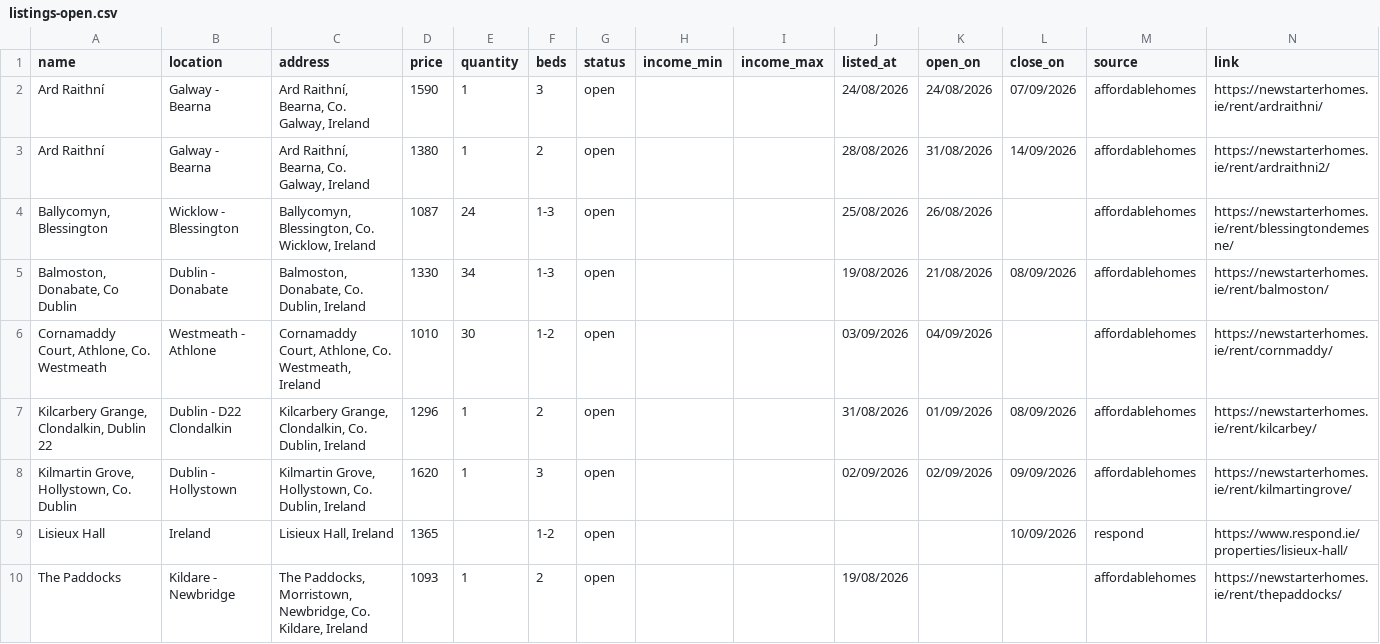
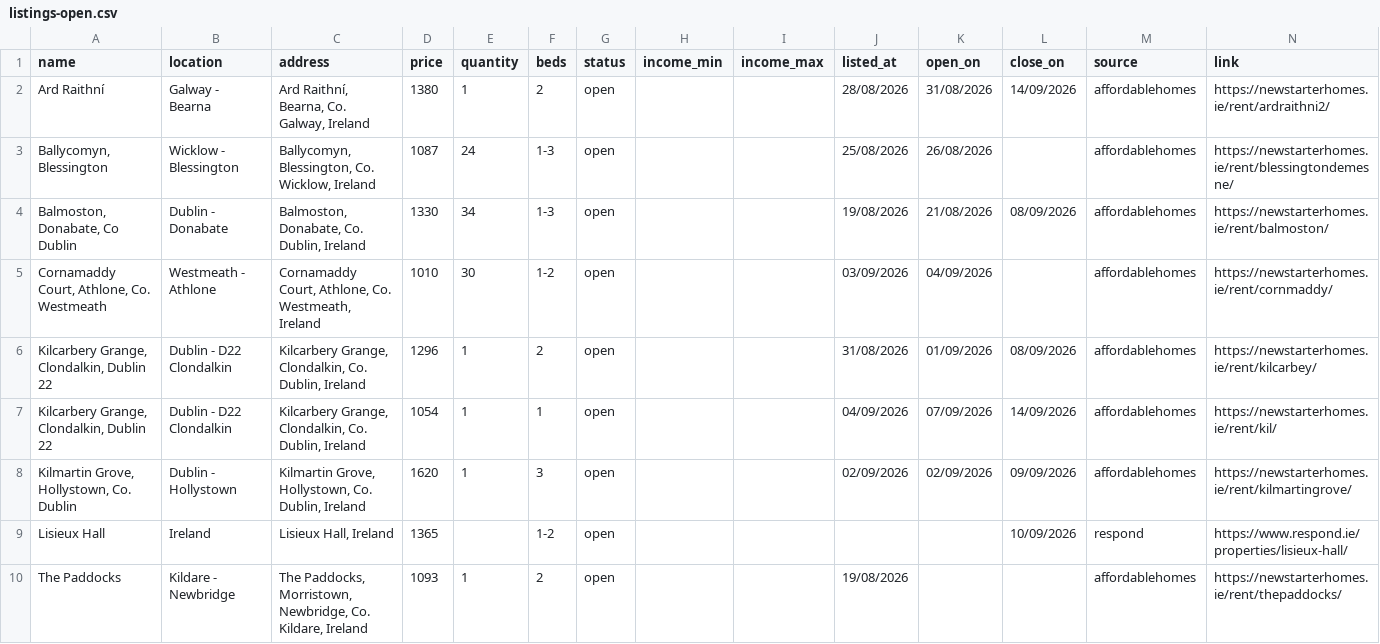
Before and after one commit to costrentalhub/costrentalhub.github.io, a CSV file: data/listings-open.csv, drawn as a sheet; removed rows and columns are numbered as before the commit, all else as after; the diff names each change by its address in the sheet, - before the commit and + after, or states it on an @@ line.

```diff
--- a/data/listings-open.csv
+++ b/data/listings-open.csv
-row 2: Ard Raithní | Galway - Bearna | Ard Raithní, Bearna, Co. Galway, Ireland | 1590 | 1 | 3 | open |  |  | 24/08/2026 | 24/08/2026 | 07/09/2026 | affordablehomes | https://newstarterhomes.ie/rent/ardraithni/
+row 7: Kilcarbery Grange, Clondalkin, Dublin 22 | Dublin - D22 Clondalkin | Kilcarbery Grange, Clondalkin, Co. Dublin, Ireland | 1054 | 1 | 1 | open |  |  | 04/09/2026 | 07/09/2026 | 14/09/2026 | affordablehomes | https://newstarterhomes.ie/rent/kil/
```
Also changed, not shown: data/listings-export.csv, 2 other files.
